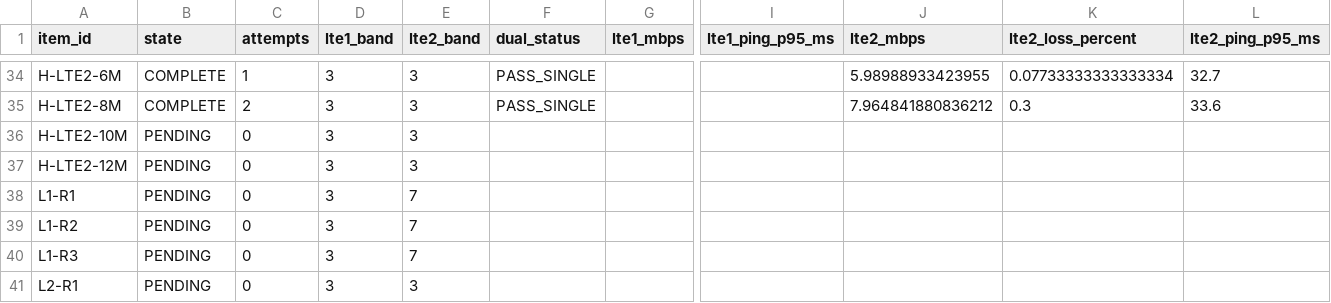
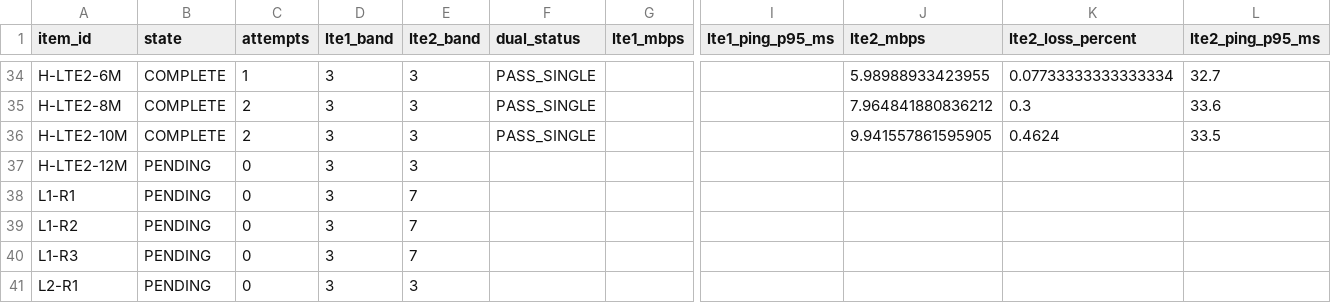
Before and after one commit to madisvorklaev/ltap-lte-testbench, a CSV file: results-public/mixed-lte6-matrix-7.24rc3/matrix_summary.csv, drawn as a sheet; only a part is shown, gaps mark what is left out; the diff names each change by its address in the sheet, - before the commit and + after, or states it on an @@ line.

Commit message:
mixed-lte6: complete H-LTE2-10M

```diff
--- a/results-public/mixed-lte6-matrix-7.24rc3/matrix_summary.csv
+++ b/results-public/mixed-lte6-matrix-7.24rc3/matrix_summary.csv
-B36 (state): PENDING
+B36 (state): COMPLETE
-C36 (attempts): 0
+C36 (attempts): 2
-F36 (dual_status): (empty)
+F36 (dual_status): PASS_SINGLE
-J36 (lte2_mbps): (empty)
+J36 (lte2_mbps): 9.941557861595905
-K36 (lte2_loss_percent): (empty)
+K36 (lte2_loss_percent): 0.4624
-L36 (lte2_ping_p95_ms): (empty)
+L36 (lte2_ping_p95_ms): 33.5
```
Also changed, not shown: 10 other files.
